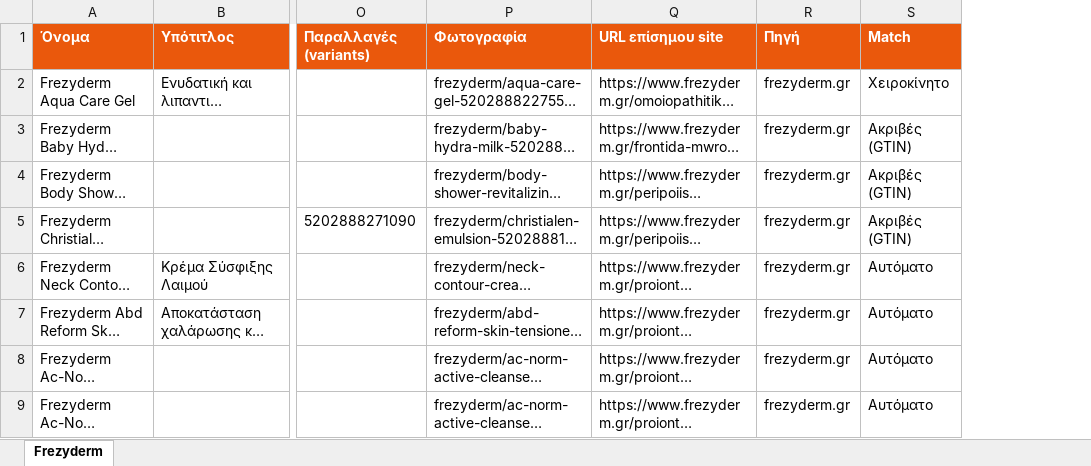
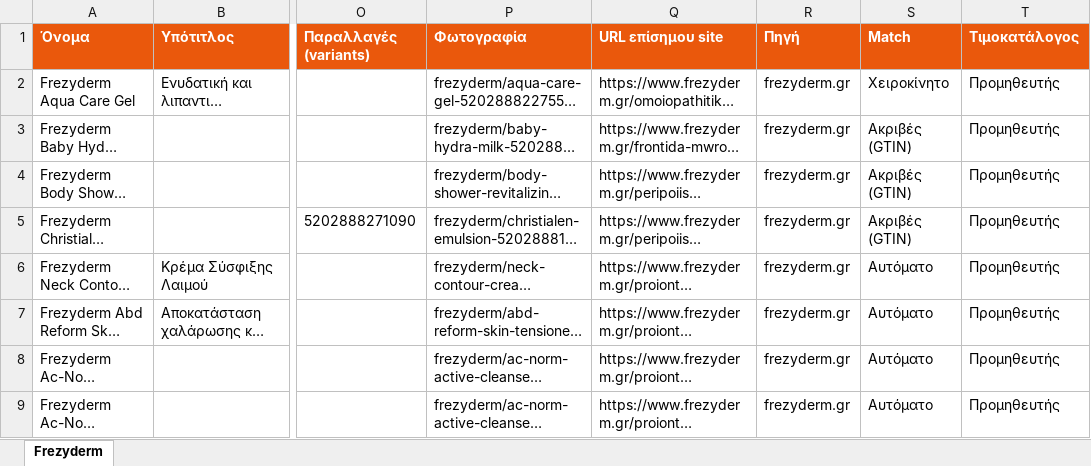
Before and after one commit to tasosnikitakis/sunscreens-, an Excel workbook: frezyderm-catalog.xlsx, sheet Frezyderm, drawn as a sheet; only a part is shown, gaps mark what is left out; long unchanged cells end in …; values as stored, in another font and other column widths than the file's, no borders; the diff names each change by its address in the sheet, - before the commit and + after, or states it on an @@ line.

```diff
--- a/frezyderm-catalog.xlsx (sheet Frezyderm)
+++ b/frezyderm-catalog.xlsx (sheet Frezyderm)
+column T (Τιμοκατάλογος), rows 2-9: all Προμηθευτής
```
Also changed, not shown: aderma-catalog.xlsx, lamberts-catalog.xlsx, 21 other files.
